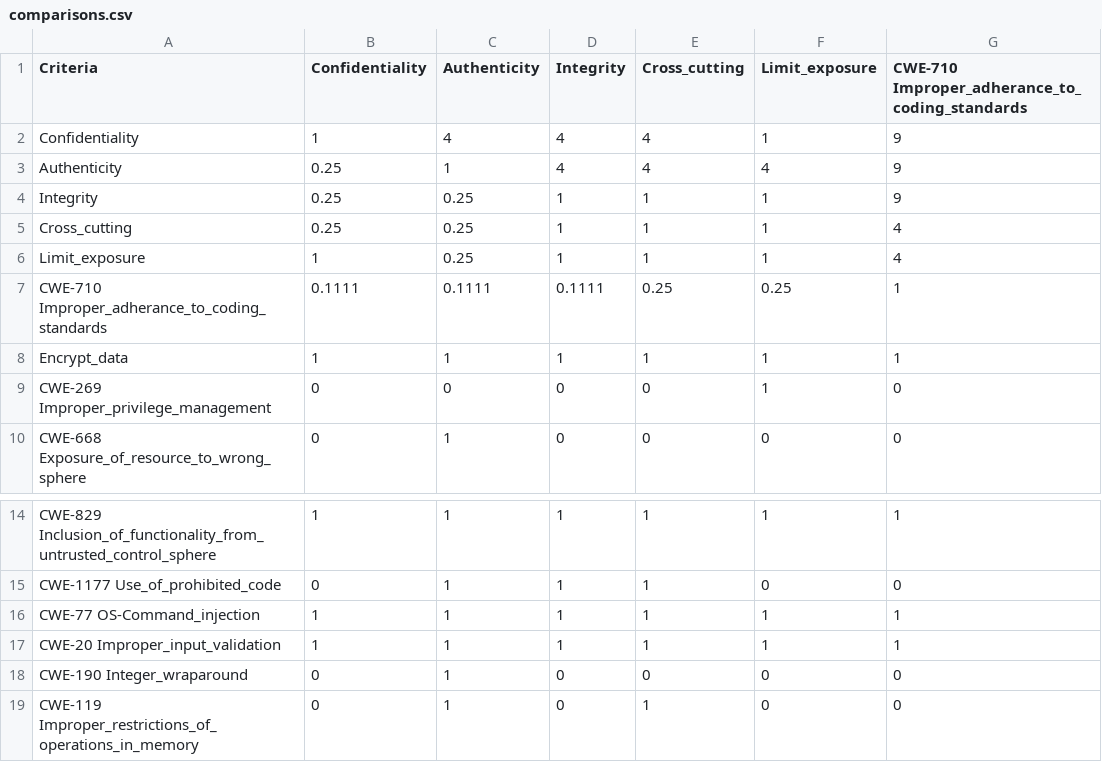
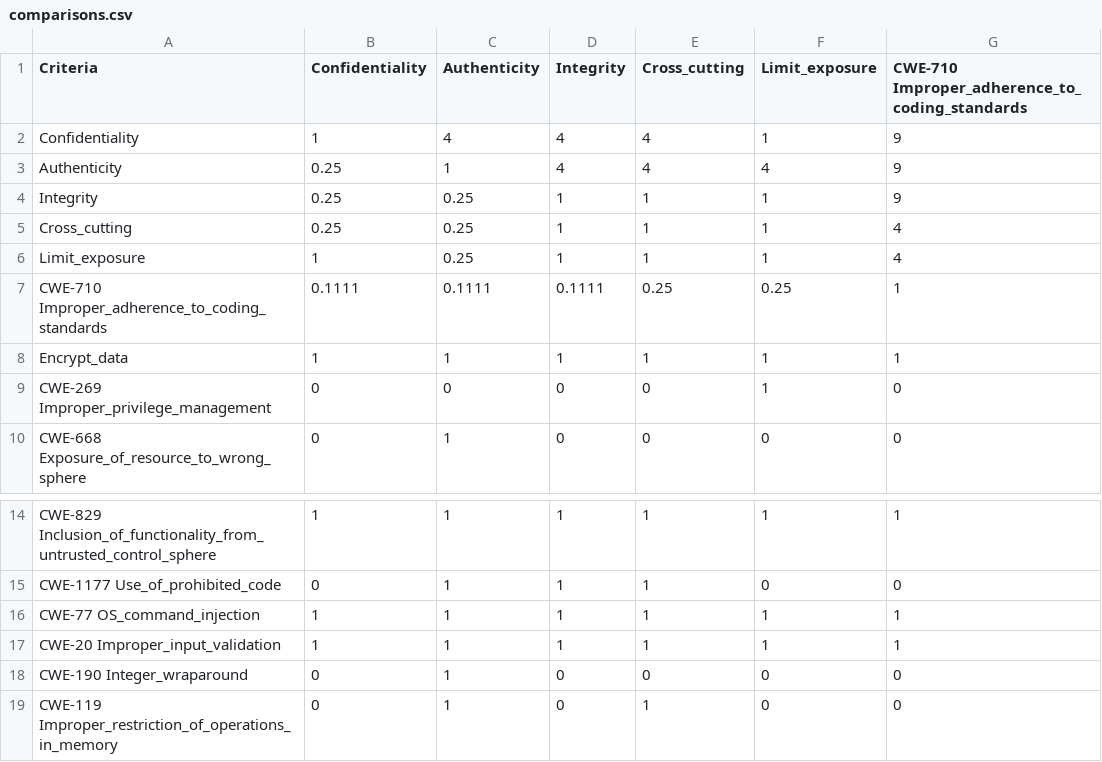
Before and after one commit to MSUSEL/msusel-pique-vendor, a CSV file: src/main/resources/comparisons.csv, drawn as a sheet; only a part is shown, gaps mark what is left out.

Commit message:
Fixed bug. Corrected typos in comparisons.csv and descriptionFlawfinderDraft3.json. This version has given as output a derived quality model in a json format to the out directory. Debugging prints are still on BinaryCWEWeighter.java, but are commented out. Will remove after using different description and comparison files to derive different models.

```diff
--- a/src/main/resources/comparisons.csv
+++ b/src/main/resources/comparisons.csv
@@ -1,2 +1,2 @@
-Criteria,Confidentiality,Authenticity,Integrity,Cross_cutting,Limit_exposure,CWE-710 Improper_adherance_to_coding_standards
+Criteria,Confidentiality,Authenticity,Integrity,Cross_cutting,Limit_exposure,CWE-710 Improper_adherence_to_coding_standards
 Confidentiality,1,4,4,4,1,9
@@ -6,3 +6,3 @@ Cross_cutting,0.25,0.25,1,1,1,4
 Limit_exposure,1,0.25,1,1,1,4
-CWE-710 Improper_adherance_to_coding_standards,0.1111,0.1111,0.1111,0.25,0.25,1
+CWE-710 Improper_adherence_to_coding_standards,0.1111,0.1111,0.1111,0.25,0.25,1
 Encrypt_data,1,1,1,1,1,1
@@ -15,5 +15,5 @@ CWE-829 Inclusion_of_functionality_from_untrusted_control_sphere,1,1,1,1,1,1
 CWE-1177 Use_of_prohibited_code,0,1,1,1,0,0
-CWE-77 OS-Command_injection,1,1,1,1,1,1
+CWE-77 OS_command_injection,1,1,1,1,1,1
 CWE-20 Improper_input_validation,1,1,1,1,1,1
 CWE-190 Integer_wraparound,0,1,0,0,0,0
-CWE-119 Improper_restrictions_of_operations_in_memory,0,1,0,1,0,0
+CWE-119 Improper_restriction_of_operations_in_memory,0,1,0,1,0,0
```
Also changed, not shown: target/classes/comparisons.csv, 5 other files.
